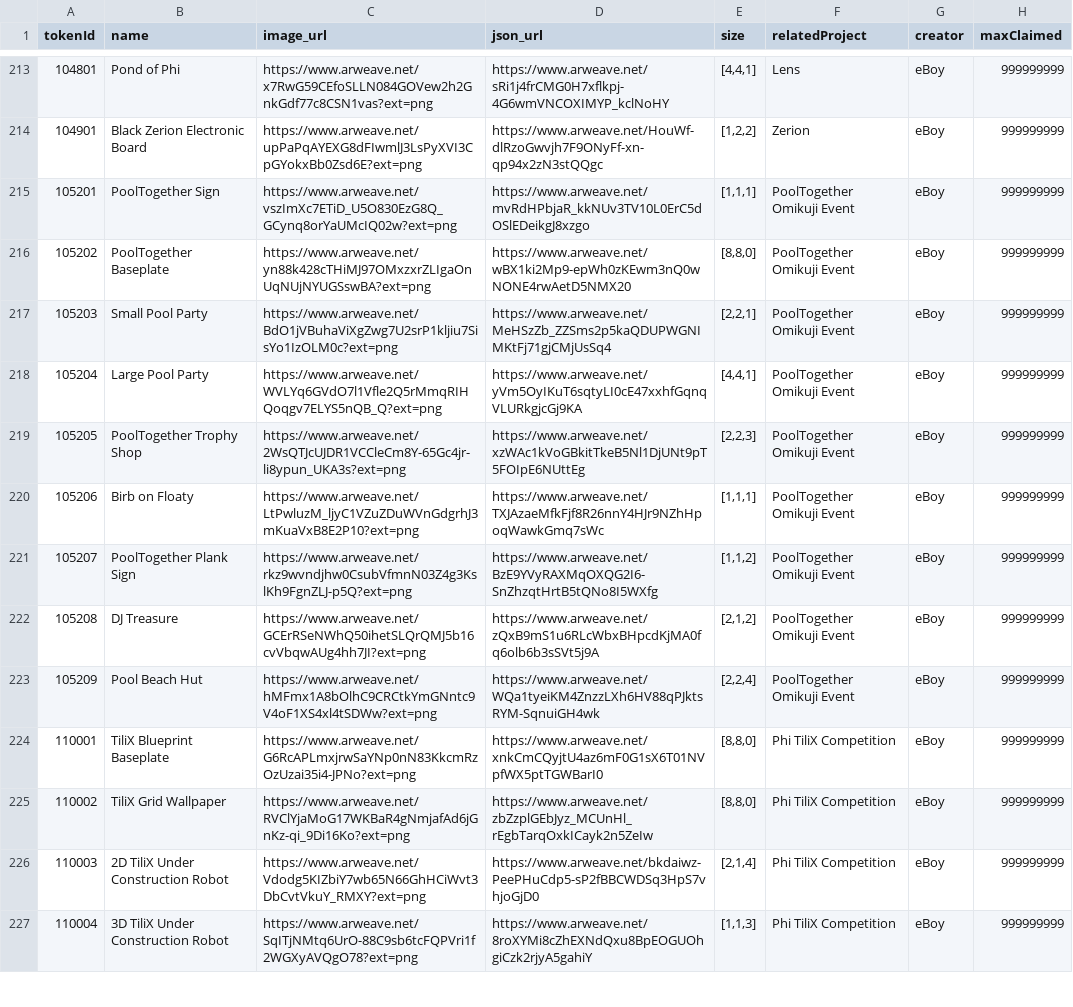
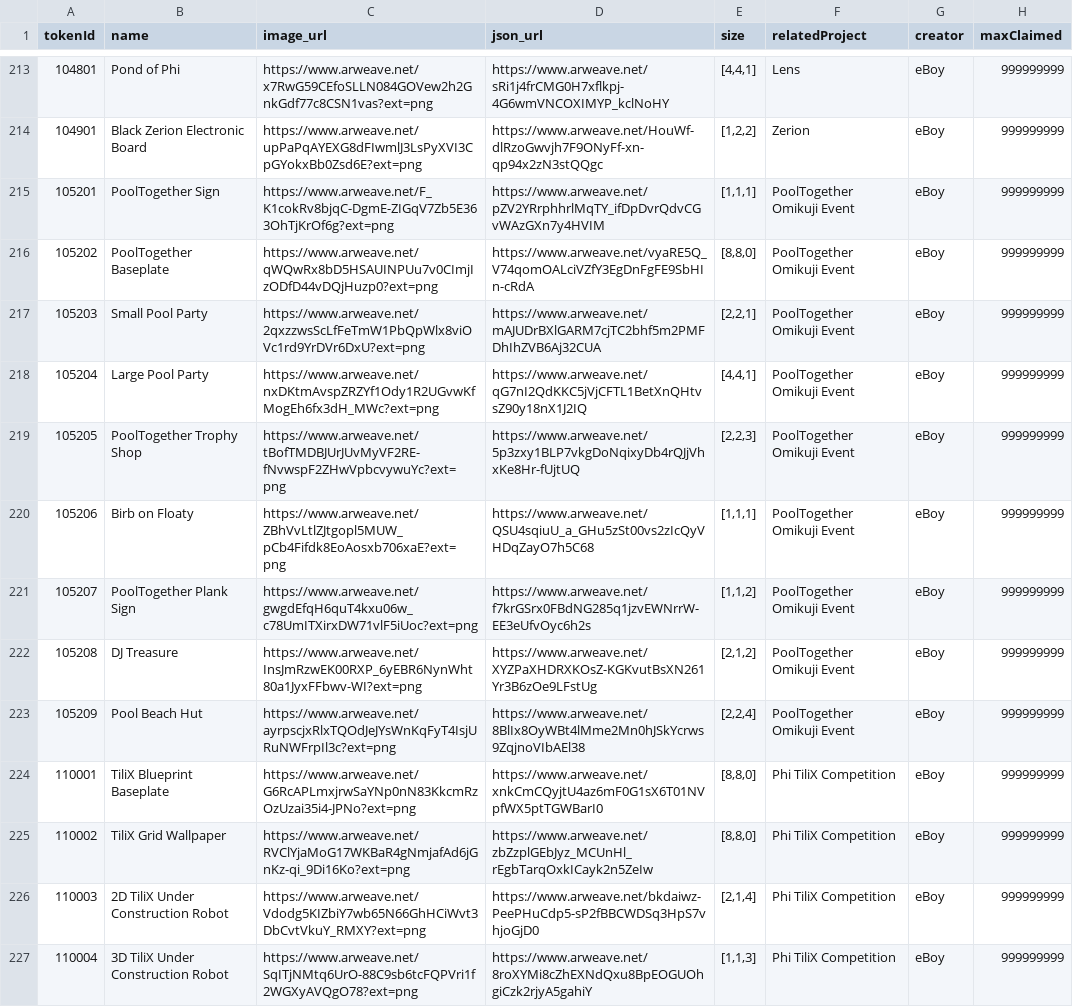
Before and after one commit to PHI-LABS-INC/Polygon-phi-contract, a CSV file: tasks/scripts/csv/setting_questObjects.csv, drawn as a sheet; only a part is shown, gaps mark what is left out; the diff names each change by its address in the sheet, - before the commit and + after, or states it on an @@ line.

Commit message:
feat: update

```diff
--- a/tasks/scripts/csv/setting_questObjects.csv
+++ b/tasks/scripts/csv/setting_questObjects.csv
-C215 (image_url): https://www.arweave.net/vszImXc7ETiD_U5O830EzG8Q_GCynq8orYaUMcIQ02w?ext=png
+C215 (image_url): https://www.arweave.net/F_K1cokRv8bjqC-DgmE-ZIGqV7Zb5E363OhTjKrOf6g?ext=png
-D215 (json_url): https://www.arweave.net/mvRdHPbjaR_kkNUv3TV10L0ErC5dOSlEDeikgJ8xzgo
+D215 (json_url): https://www.arweave.net/pZV2YRrphhrlMqTY_ifDpDvrQdvCGvWAzGXn7y4HVIM
-C216 (image_url): https://www.arweave.net/yn88k428cTHiMJ97OMxzxrZLIgaOnUqNUjNYUGSswBA?ext=png
+C216 (image_url): https://www.arweave.net/qWQwRx8bD5HSAUINPUu7v0CImjIzODfD44vDQjHuzp0?ext=png
-D216 (json_url): https://www.arweave.net/wBX1ki2Mp9-epWh0zKEwm3nQ0wNONE4rwAetD5NMX20
+D216 (json_url): https://www.arweave.net/vyaRE5Q_V74qomOALciVZfY3EgDnFgFE9SbHIn-cRdA
-C217 (image_url): https://www.arweave.net/BdO1jVBuhaViXgZwg7U2srP1kljiu7SisYo1IzOLM0c?ext=png
+C217 (image_url): https://www.arweave.net/2qxzzwsScLfFeTmW1PbQpWlx8viOVc1rd9YrDVr6DxU?ext=png
-D217 (json_url): https://www.arweave.net/MeHSzZb_ZZSms2p5kaQDUPWGNIMKtFj71gjCMjUsSq4
+D217 (json_url): https://www.arweave.net/mAJUDrBXlGARM7cjTC2bhf5m2PMFDhIhZVB6Aj32CUA
-C218 (image_url): https://www.arweave.net/WVLYq6GVdO7l1Vfle2Q5rMmqRIHQoqgv7ELYS5nQB_Q?ext=png
+C218 (image_url): https://www.arweave.net/nxDKtmAvspZRZYf1Ody1R2UGvwKfMogEh6fx3dH_MWc?ext=png
-D218 (json_url): https://www.arweave.net/yVm5OyIKuT6sqtyLI0cE47xxhfGqnqVLURkgjcGj9KA
+D218 (json_url): https://www.arweave.net/qG7nI2QdKKC5jVjCFTL1BetXnQHtvsZ90y18nX1J2IQ
-C219 (image_url): https://www.arweave.net/2WsQTJcUJDR1VCCleCm8Y-65Gc4jr-li8ypun_UKA3s?ext=png
+C219 (image_url): https://www.arweave.net/tBofTMDBJUrJUvMyVF2RE-fNvwspF2ZHwVpbcvywuYc?ext=png
-D219 (json_url): https://www.arweave.net/xzWAc1kVoGBkitTkeB5Nl1DjUNt9pT5FOIpE6NUttEg
+D219 (json_url): https://www.arweave.net/5p3zxy1BLP7vkgDoNqixyDb4rQJjVhxKe8Hr-fUjtUQ
-C220 (image_url): https://www.arweave.net/LtPwluzM_ljyC1VZuZDuWVnGdgrhJ3mKuaVxB8E2P10?ext=png
+C220 (image_url): https://www.arweave.net/ZBhVvLtlZJtgopl5MUW_pCb4Fifdk8EoAosxb706xaE?ext=png
-D220 (json_url): https://www.arweave.net/TXJAzaeMfkFjf8R26nnY4HJr9NZhHpoqWawkGmq7sWc
+D220 (json_url): https://www.arweave.net/QSU4sqiuU_a_GHu5zSt00vs2zIcQyVHDqZayO7h5C68
-C221 (image_url): https://www.arweave.net/rkz9wvndjhw0CsubVfmnN03Z4g3KslKh9FgnZLJ-p5Q?ext=png
+C221 (image_url): https://www.arweave.net/gwgdEfqH6quT4kxu06w_c78UmITXirxDW71vlF5iUoc?ext=png
-D221 (json_url): https://www.arweave.net/BzE9YVyRAXMqOXQG2I6-SnZhzqtHrtB5tQNo8I5WXfg
+D221 (json_url): https://www.arweave.net/f7krGSrx0FBdNG285q1jzvEWNrrW-EE3eUfvOyc6h2s
-C222 (image_url): https://www.arweave.net/GCErRSeNWhQ50ihetSLQrQMJ5b16cvVbqwAUg4hh7JI?ext=png
+C222 (image_url): https://www.arweave.net/InsJmRzwEK00RXP_6yEBR6NynWht80a1JyxFFbwv-WI?ext=png
-D222 (json_url): https://www.arweave.net/zQxB9mS1u6RLcWbxBHpcdKjMA0fq6olb6b3sSVt5j9A
+D222 (json_url): https://www.arweave.net/XYZPaXHDRXKOsZ-KGKvutBsXN261Yr3B6zOe9LFstUg
-C223 (image_url): https://www.arweave.net/hMFmx1A8bOlhC9CRCtkYmGNntc9V4oF1XS4xl4tSDWw?ext=png
+C223 (image_url): https://www.arweave.net/ayrpscjxRlxTQOdJeJYsWnKqFyT4IsjURuNWFrpIl3c?ext=png
-D223 (json_url): https://www.arweave.net/WQa1tyeiKM4ZnzzLXh6HV88qPJktsRYM-SqnuiGH4wk
+D223 (json_url): https://www.arweave.net/8BlIx8OyWBt4lMme2Mn0hJSkYcrws9ZqjnoVIbAEl38
```
